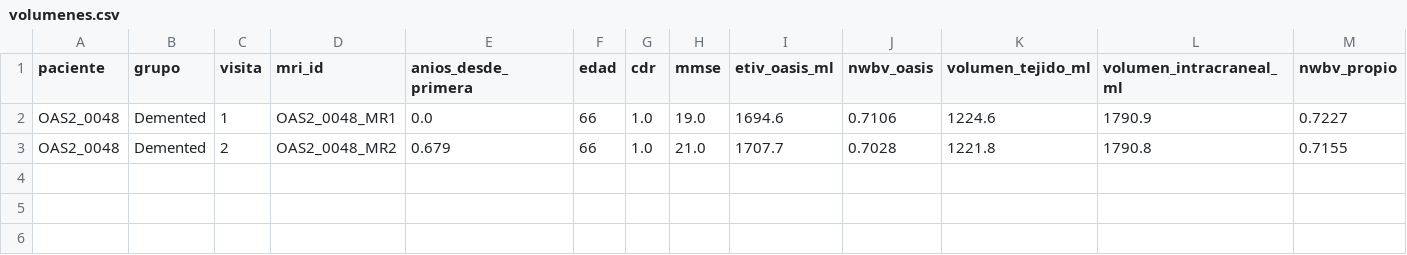
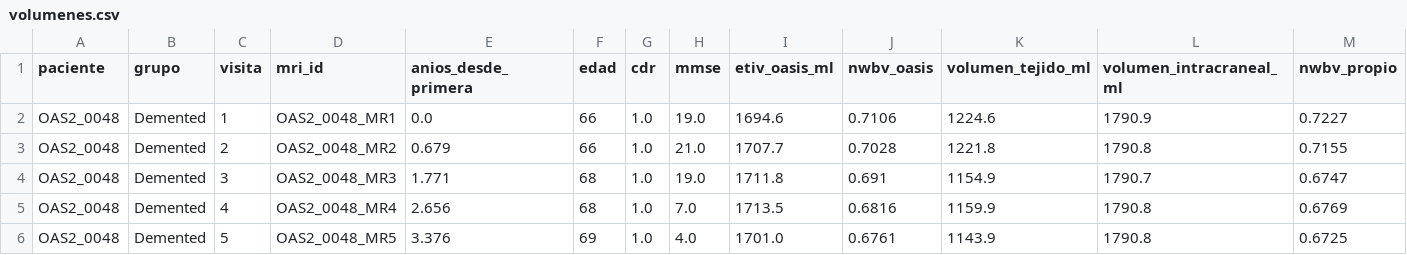
Before and after one commit to JoacoBasualdo/PSIB20262Q---TPI---Grupo-10---Basualdo_Estrada_Garaguso, a CSV file: Resultados/Interfaz/OAS2_0048/volumenes.csv, drawn as a sheet; only a part is shown; rows hold the shown columns only; the diff names each change by its address in the sheet, - before the commit and + after, or states it on an @@ line.

```diff
--- a/Resultados/Interfaz/OAS2_0048/volumenes.csv
+++ b/Resultados/Interfaz/OAS2_0048/volumenes.csv
+row 4: OAS2_0048 | Demented | 3 | OAS2_0048_MR3 | 1.771 | 68 | 1.0 | 19.0 | 1711.8 | 0.691 | 1154.9 | 1790.7 | 0.6747
+row 5: OAS2_0048 | Demented | 4 | OAS2_0048_MR4 | 2.656 | 68 | 1.0 | 7.0 | 1713.5 | 0.6816 | 1159.9 | 1790.8 | 0.6769
+row 6: OAS2_0048 | Demented | 5 | OAS2_0048_MR5 | 3.376 | 69 | 1.0 | 4.0 | 1701.0 | 0.6761 | 1143.9 | 1790.8 | 0.6725
```
Also changed, not shown: Resultados/Interfaz/OAS2_0048/analisis_clinico_integrado.csv, Resultados/Interfaz/OAS2_0048/comparacion_textura.csv, 25 other files.
